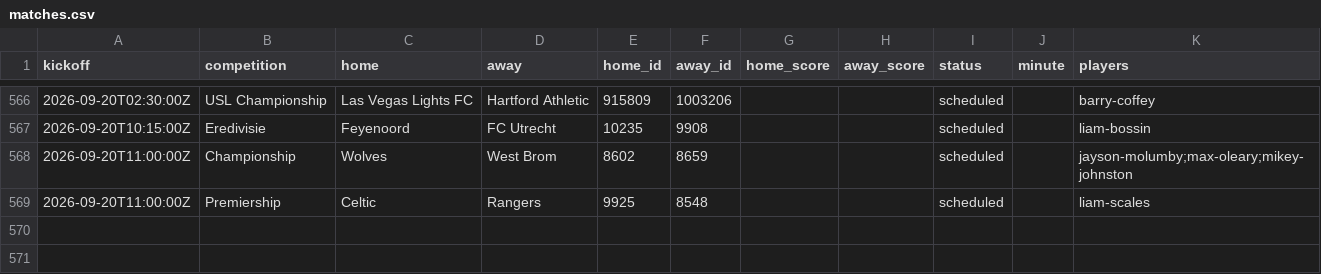
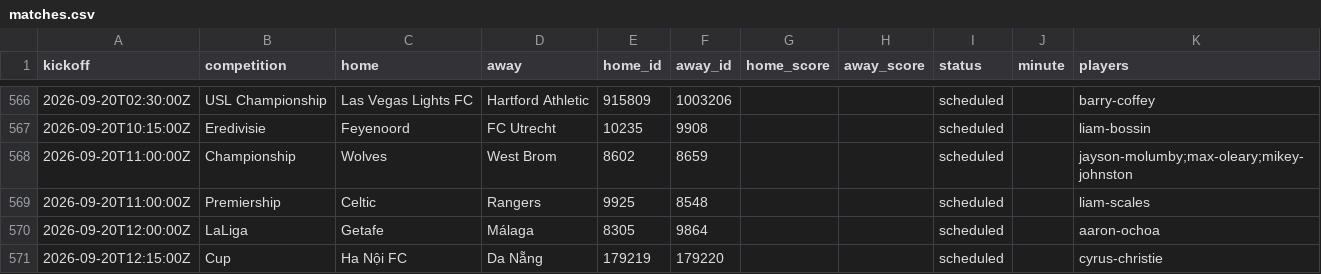
Before and after one commit to JustPatrickG/footballers.ie, a CSV file: data/api/matches.csv, drawn as a sheet; only a part is shown, gaps mark what is left out; the diff names each change by its address in the sheet, - before the commit and + after, or states it on an @@ line.

```diff
--- a/data/api/matches.csv
+++ b/data/api/matches.csv
+row 570: 2026-09-20T12:00:00Z | LaLiga | Getafe | Málaga | 8305 | 9864 |  |  | scheduled |  | aaron-ochoa
+row 571: 2026-09-20T12:15:00Z | Cup | Ha Nội FC | Da Nẵng | 179219 | 179220 |  |  | scheduled |  | cyrus-christie
```
Also changed, not shown: data/api/club_ids.csv, data/api/lineups.csv, 5 other files.
